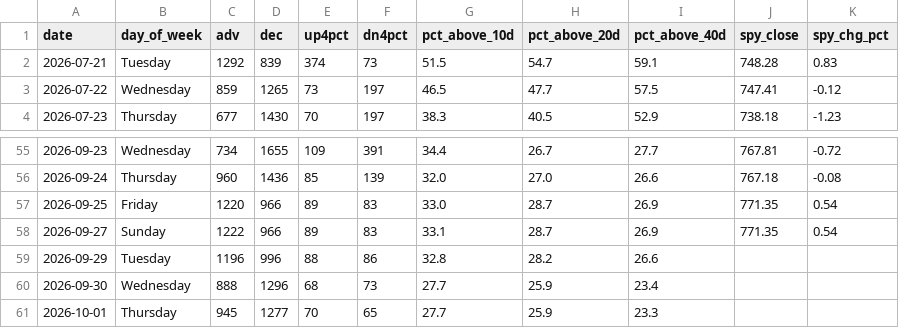
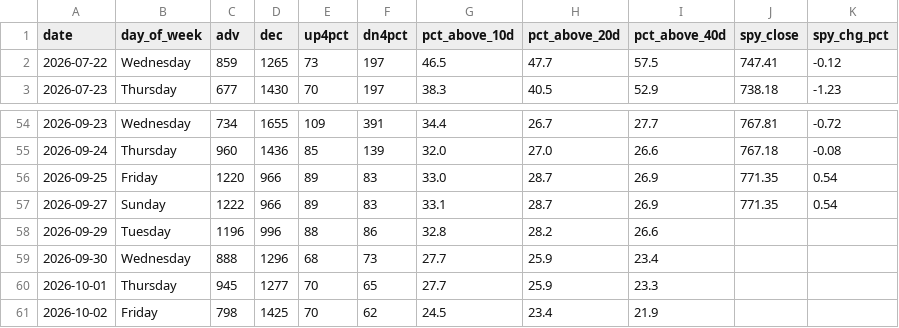
Before and after one commit to VamsiKrishna2021/alpha-engine, a CSV file: data/breadth_history.csv, drawn as a sheet; only a part is shown, gaps mark what is left out.

```diff
--- a/data/breadth_history.csv
+++ b/data/breadth_history.csv
@@ -1,3 +1,2 @@
 date,day_of_week,adv,dec,up4pct,dn4pct,pct_above_10d,pct_above_20d,pct_above_40d,spy_close,spy_chg_pct
-2026-07-21,Tuesday,1292,839,374,73,51.5,54.7,59.1,748.28,0.83
 2026-07-22,Wednesday,859,1265,73,197,46.5,47.7,57.5,747.41,-0.12
@@ -61 +60,2 @@ date,day_of_week,adv,dec,up4pct,dn4pct,pct_above_10d,pct_above_20d,pct_above_40d
 2026-10-01,Thursday,945,1277,70,65,27.7,25.9,23.3,,
+2026-10-02,Friday,798,1425,70,62,24.5,23.4,21.9,,
```
Also changed, not shown: data/regime_history.csv, 3 other files.
